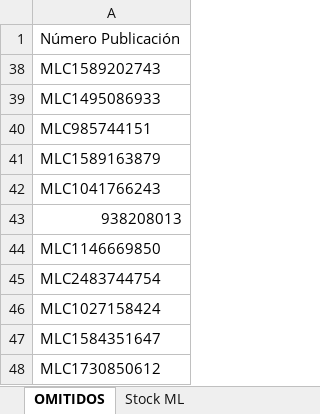
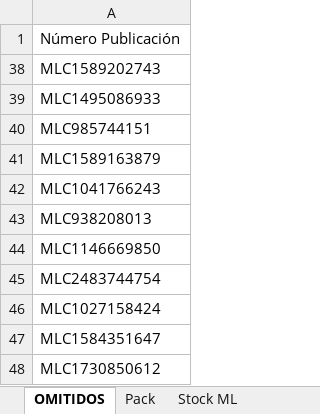
Before and after one commit to nikodp14/Panel-de-Operaciones, an Excel workbook: validar-ml/configuracion.xlsx, sheet OMITIDOS, drawn as a sheet; values as stored, in another font and other column widths than the file's, no borders; the diff names each change by its address in the sheet, - before the commit and + after, or states it on an @@ line.

```diff
--- a/validar-ml/configuracion.xlsx (sheet OMITIDOS)
+++ b/validar-ml/configuracion.xlsx (sheet OMITIDOS)
+sheet tab: Pack
-A43: 938208013
+A43: MLC938208013
```
Also changed, not shown: sheet Stock ML, 10 other files.
